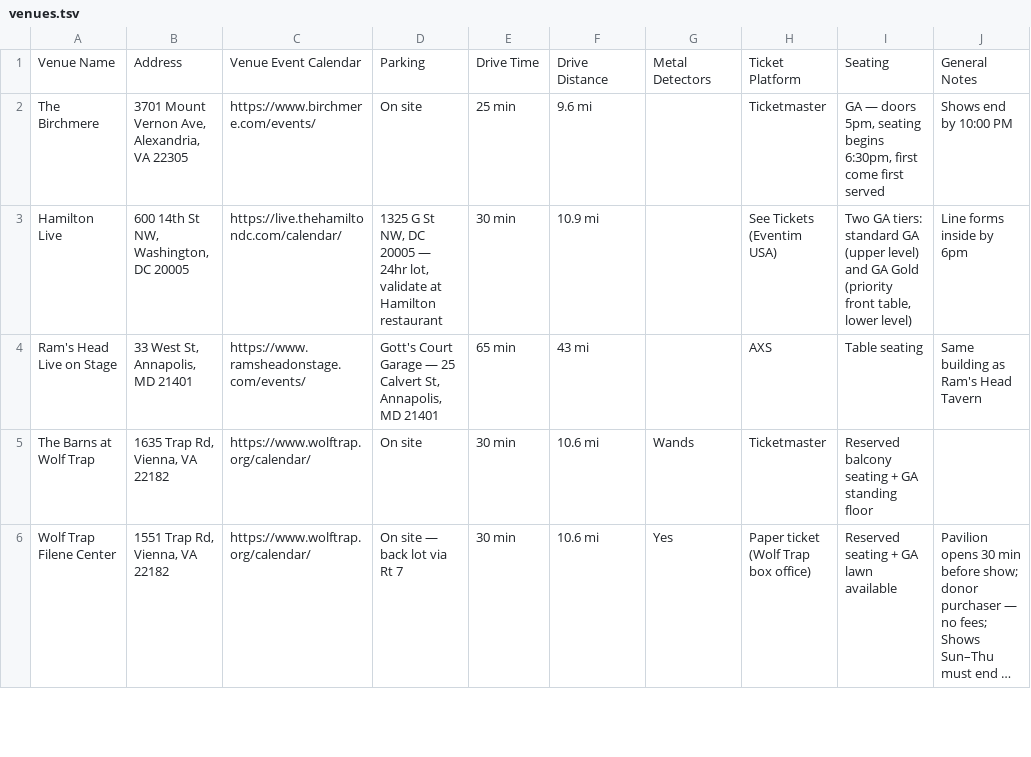
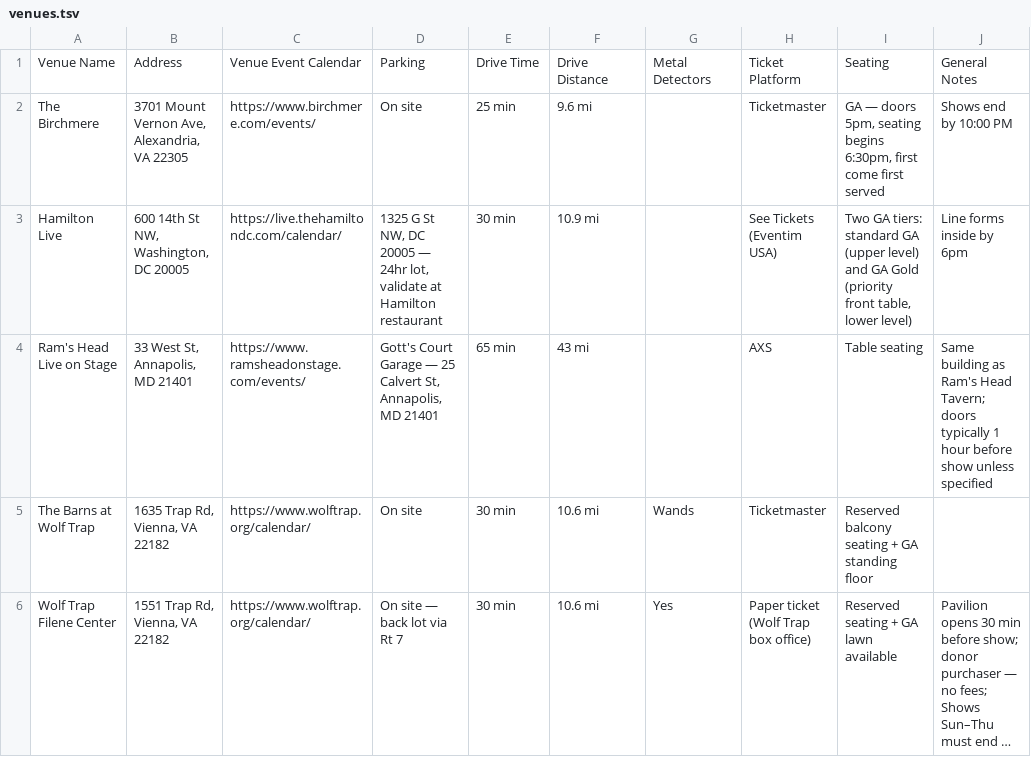
Before and after one commit to dan2bit/songs-for-my-funeral, a TSV file: live-shows/venues.tsv, drawn as a sheet; only a part is shown; long unchanged cells end in ….

Commit message:
Ram's Head doors rule: add venue note, fill Orianthi doors time

```diff
--- a/live-shows/venues.tsv
+++ b/live-shows/venues.tsv
@@ -3,3 +3,3 @@ The Birchmere	3701 Mount Vernon Ave, Alexandria, VA 22305	https://www.birchmere.
 Hamilton Live	600 14th St NW, Washington, DC 20005	https://live.thehamiltondc.com/calendar/	1325 G St NW, DC 20005 — 24hr lot, validate at Hamilton restaurant	30 min	10.9 mi		See Tickets (Eventim USA)	Two GA tiers: standard GA (upper level) and GA Gold (priority front table, lower level)	Line forms inside by 6pm
-Ram's Head Live on Stage	33 West St, Annapolis, MD 21401	https://www.ramsheadonstage.com/events/	Gott's Court Garage — 25 Calvert St, Annapolis, MD 21401	65 min	43 mi		AXS	Table seating	Same building as Ram's Head Tavern
+Ram's Head Live on Stage	33 West St, Annapolis, MD 21401	https://www.ramsheadonstage.com/events/	Gott's Court Garage — 25 Calvert St, Annapolis, MD 21401	65 min	43 mi		AXS	Table seating	Same building as Ram's Head Tavern; doors typically 1 hour before show unless specified
 The Barns at Wolf Trap	1635 Trap Rd, Vienna, VA 22182	https://www.wolftrap.org/calendar/	On site	30 min	10.6 mi	Wands	Ticketmaster	Reserved balcony seating + GA standing floor	
```
Also changed, not shown: live-shows/live_shows_2026.tsv.
